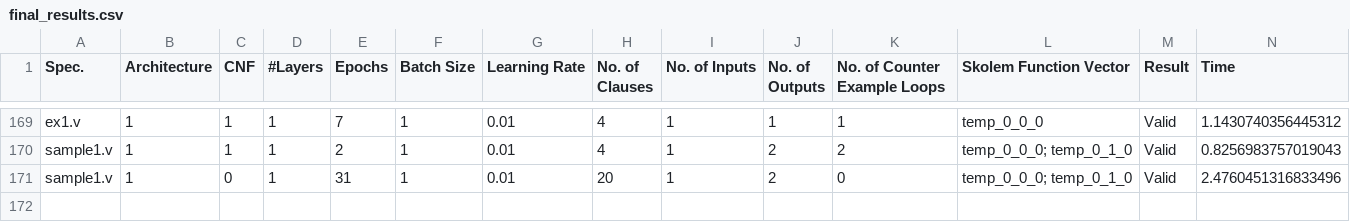
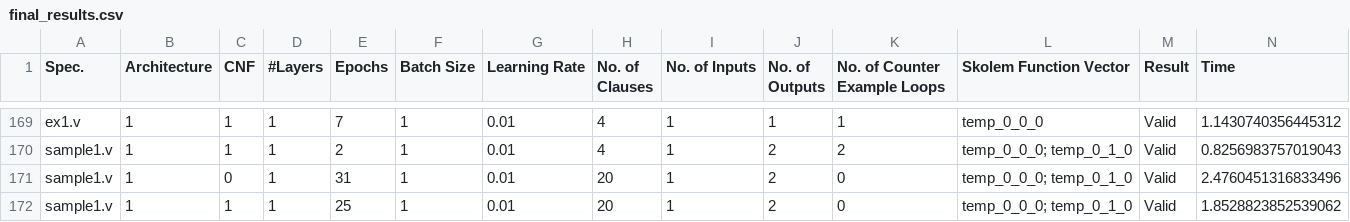
Before and after one commit to rrlcs/bnsynth, a CSV file: experiments/final_results.csv, drawn as a sheet; only a part is shown, gaps mark what is left out; rows hold the shown columns only; the diff names each change by its address in the sheet, - before the commit and + after, or states it on an @@ line.

```diff
--- a/experiments/final_results.csv
+++ b/experiments/final_results.csv
+row 172: sample1.v | 1 | 1 | 1 | 25 | 1 | 0.01 | 20 | 1 | 2 | 0 | temp_0_0_0; temp_0_1_0 | Valid | 1.8528823852539062
```
Also changed, not shown: 2 other files.
